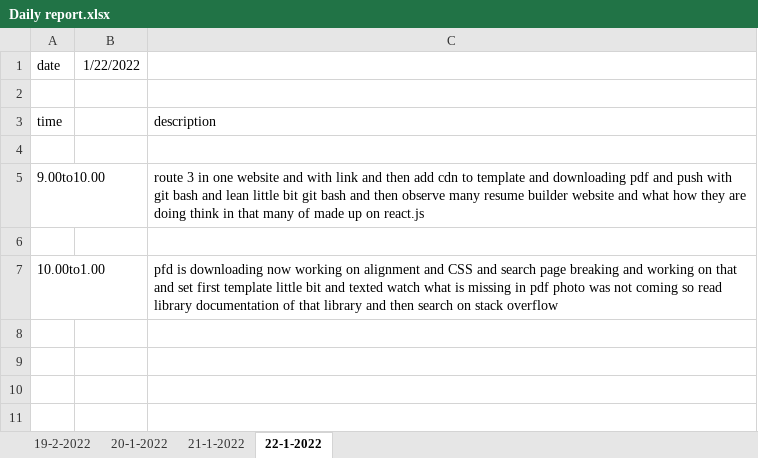
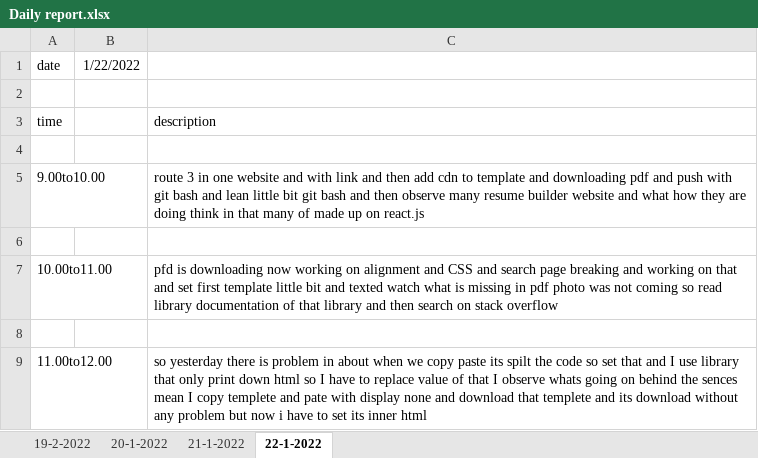
Before and after one commit to Himanshu-ramani/daily-report, an Excel workbook: Daily report.xlsx, sheet 22-1-2022, drawn as a sheet; values as stored, in another font and other column widths than the file's, no borders; the diff names each change by its address in the sheet, - before the commit and + after, or states it on an @@ line.

Commit message:
himanshu ramani
update 11.00am to 12.00 pm

```diff
--- a/Daily report.xlsx (sheet 22-1-2022)
+++ b/Daily report.xlsx (sheet 22-1-2022)
-A7: 10.00to1.00
+A7: 10.00to11.00
+row 8: (empty)
+row 9: 11.00to12.00 |  | so yesterday there is problem in about when we copy paste its spilt the code so set that and I use library that only print down html so I have to replace value of that I observe whats going on behind the sences mean I copy templete and pate with display none and download that templete and its download without any problem but now i have to set its inner html
```
